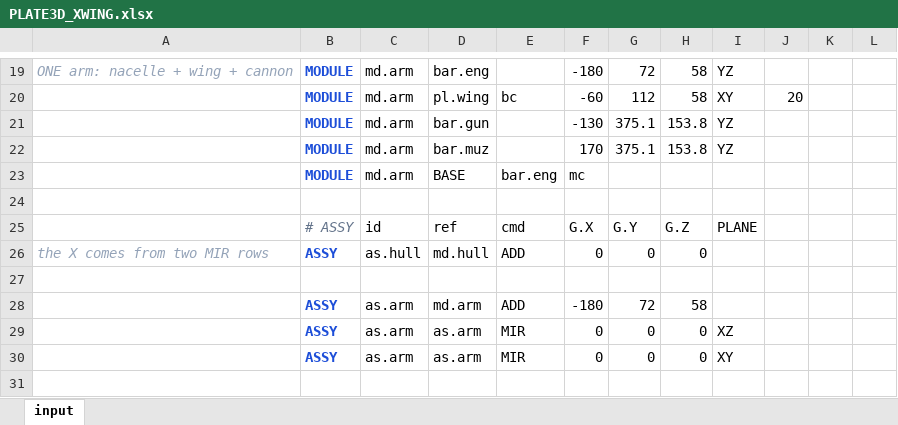
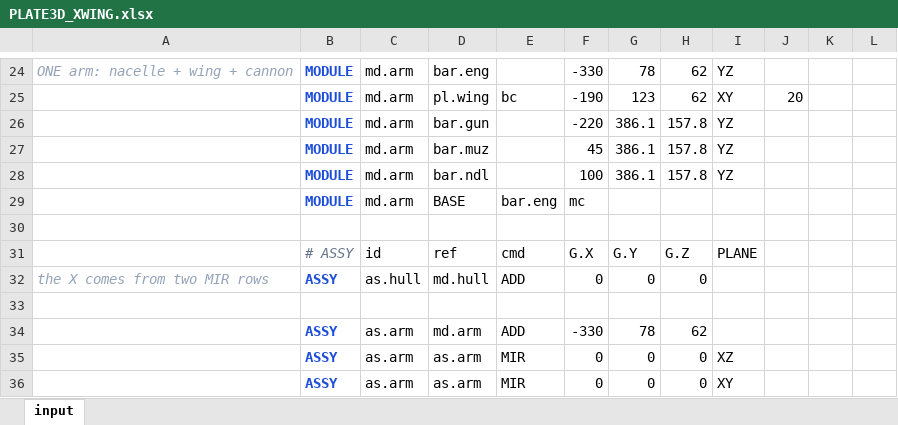
Before and after one commit to macroBIM/macroBIM, an Excel workbook: plate3d/PLATE3D_XWING.xlsx, sheet input, drawn as a sheet; only a part is shown, gaps mark what is left out; the shorter side is filled out with more unchanged rows; values as stored, in another font and other column widths than the file's, no borders; addresses are those after the commit; the diff covers the shown part only; the diff names each change by its address in the sheet, - before the commit and + after, or states it on an @@ line.

```diff
--- a/plate3d/PLATE3D_XWING.xlsx (sheet input)
+++ b/plate3d/PLATE3D_XWING.xlsx (sheet input)
-F24: -180
+F24: -330
-G24: 72
+G24: 78
-H24:H25: 58
+H24:H25: 62
-F25: -60
+F25: -190
-G25: 112
+G25: 123
-F26: -130
+F26: -220
-G26:G27: 375.1
+G26:G27: 386.1
-H26:H27: 153.8
+H26:H27: 157.8
-F27: 170
+F27: 45
+row 28:  | MODULE | md.arm | bar.ndl |  | 100 | 386.1 | 157.8 | YZ
-F34: -180
+F34: -330
-G34: 72
+G34: 78
-H34: 58
+H34: 62
```
Also changed, not shown: 11 added rows, 6 removed rows and 19 edited cells elsewhere in this sheet.
